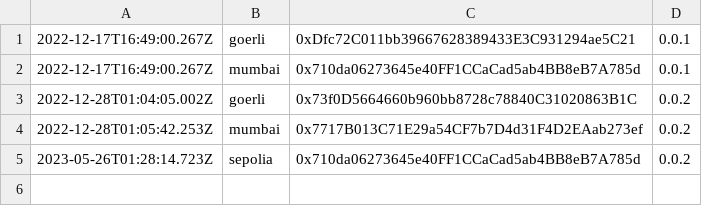
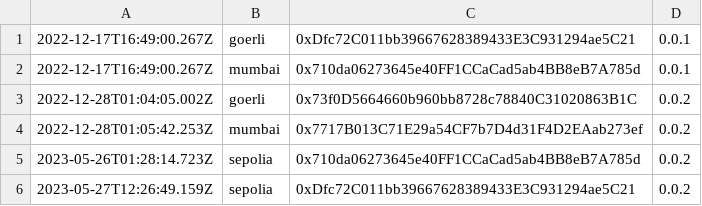
Before and after one commit to caseywoolley/fairground, a CSV file: scripts/deployment-logs.csv, drawn as a sheet; the diff names each change by its address in the sheet, - before the commit and + after, or states it on an @@ line.

Commit message:
Deployment script and test cleanup

```diff
--- a/scripts/deployment-logs.csv
+++ b/scripts/deployment-logs.csv
+row 6: 2023-05-27T12:26:49.159Z | sepolia | 0xDfc72C011bb39667628389433E3C931294ae5C21 | 0.0.2
```
Also changed, not shown: 7 other files.
